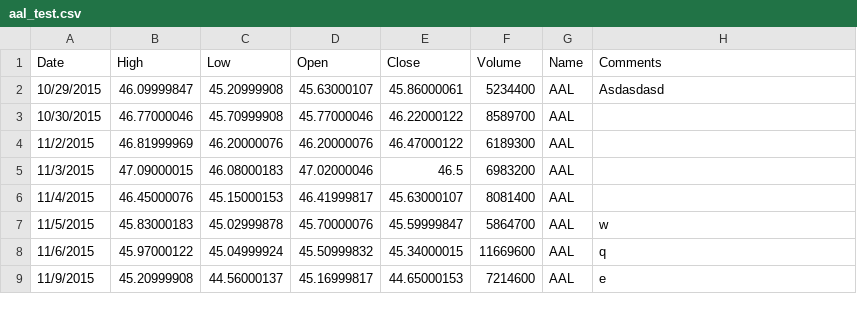
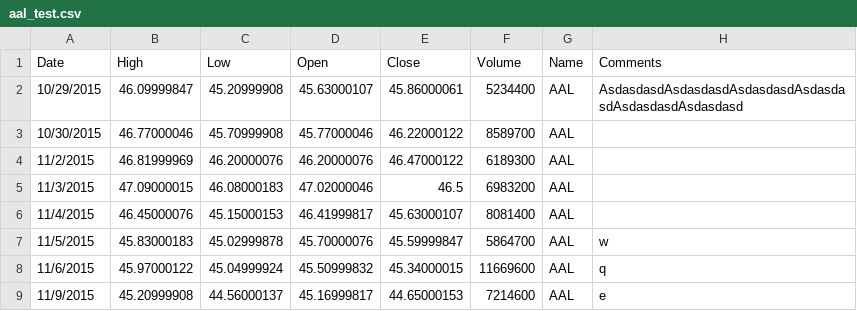
Before and after one commit to ykotskyy/ykotskyy.github.io, a CSV file: data/aal_test.csv, drawn as a sheet; only a part is shown.

Commit message:
Add files via upload

```diff
--- a/data/aal_test.csv
+++ b/data/aal_test.csv
@@ -1,3 +1,3 @@
 Date,High,Low,Open,Close,Volume,Name,Comments
-10/29/2015,46.09999847,45.20999908,45.63000107,45.86000061,5234400,AAL,Asdasdasd
+10/29/2015,46.09999847,45.20999908,45.63000107,45.86000061,5234400,AAL,AsdasdasdAsdasdasdAsdasdasdAsdasdasdAsdasdasdAsdasdasd
 10/30/2015,46.77000046,45.70999908,45.77000046,46.22000122,8589700,AAL,
```
